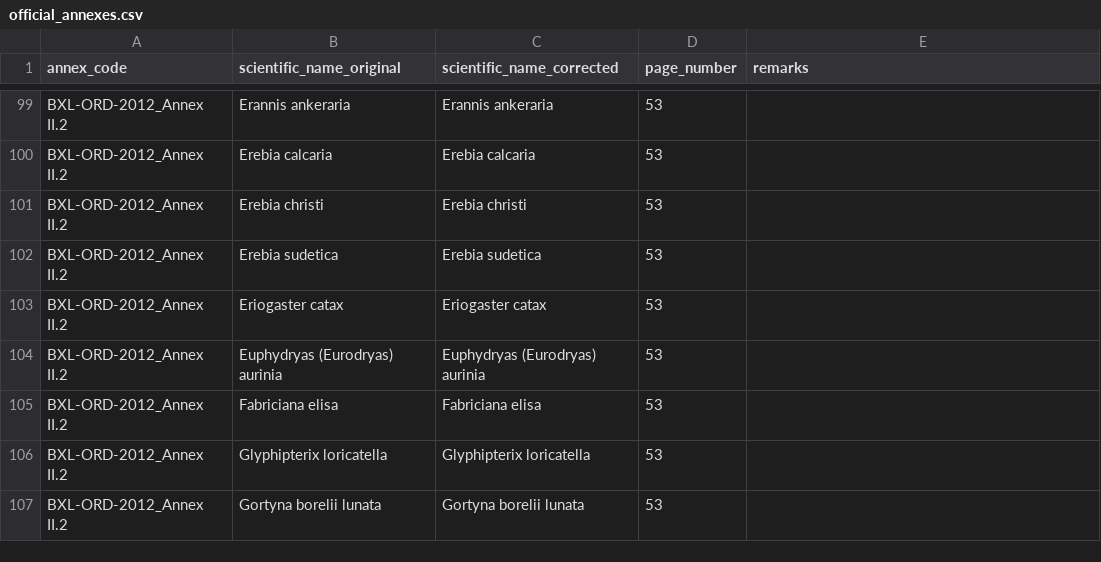
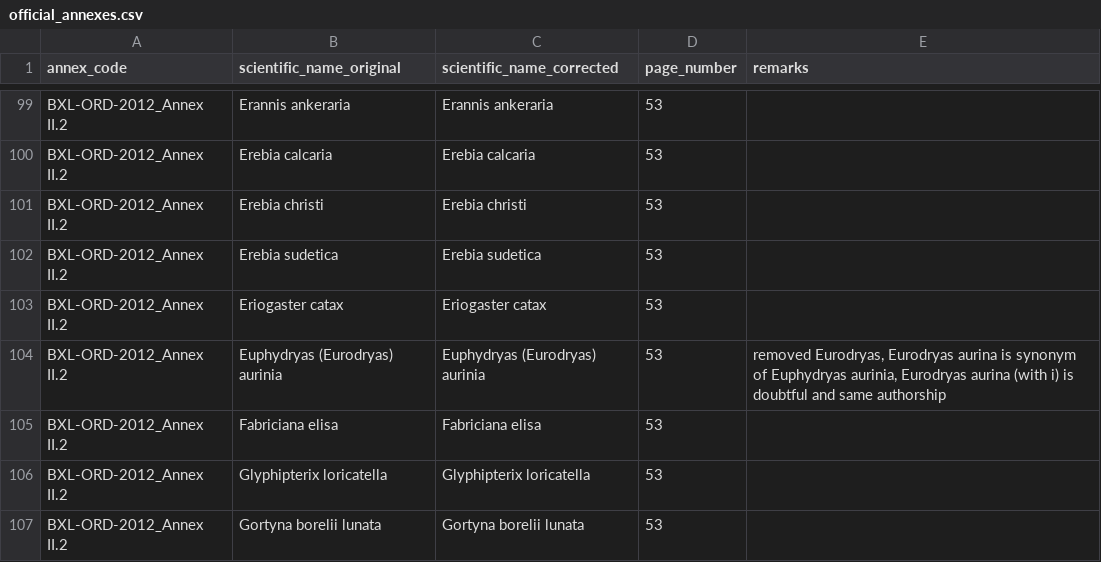
Before and after one commit to inbo/speciesbim, a CSV file: data/raw/official_annexes.csv, drawn as a sheet; only a part is shown, gaps mark what is left out.

Commit message:
Improve one entry in official annex

```diff
--- a/data/raw/official_annexes.csv
+++ b/data/raw/official_annexes.csv
@@ -103,3 +103,3 @@ BXL-ORD-2012_Annex II.2,Erebia sudetica,Erebia sudetica,53,
 BXL-ORD-2012_Annex II.2,Eriogaster catax,Eriogaster catax,53,
-BXL-ORD-2012_Annex II.2,Euphydryas (Eurodryas) aurinia,Euphydryas (Eurodryas) aurinia,53,
+BXL-ORD-2012_Annex II.2,Euphydryas (Eurodryas) aurinia,Euphydryas (Eurodryas) aurinia,53,"removed Eurodryas, Eurodryas aurina is synonym of Euphydryas aurinia, Eurodryas aurina (with i) is doubtful and same authorship"
 BXL-ORD-2012_Annex II.2,Fabriciana elisa,Fabriciana elisa,53,
```
